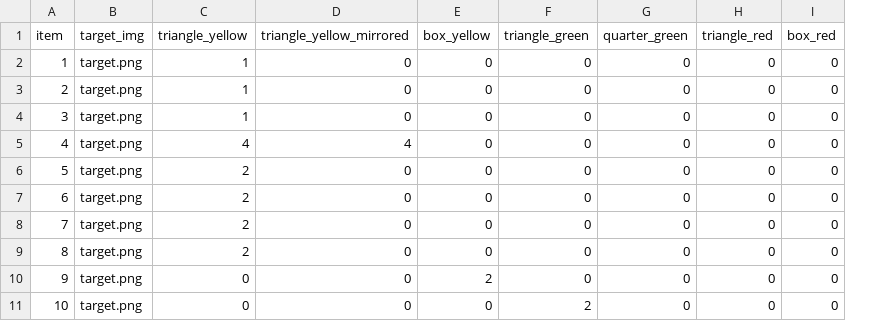
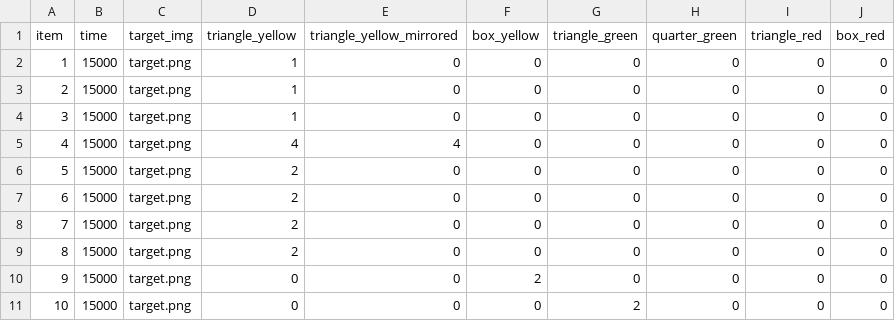
Before and after one commit to Robo1993/IDS-M, a CSV file: files/items/fn-items.csv, drawn as a sheet; the diff names each change by its address in the sheet, - before the commit and + after, or states it on an @@ line.

Commit message:
Adding Time Barriers
added time barrier as attribute to all item classes and added timelimits to the items.csv for all sub tests

```diff
--- a/files/items/fn-items.csv
+++ b/files/items/fn-items.csv
+column B (time), rows 2-11: all 15000
```
Also changed, not shown: files/items/me-items.csv, 2 other files.
